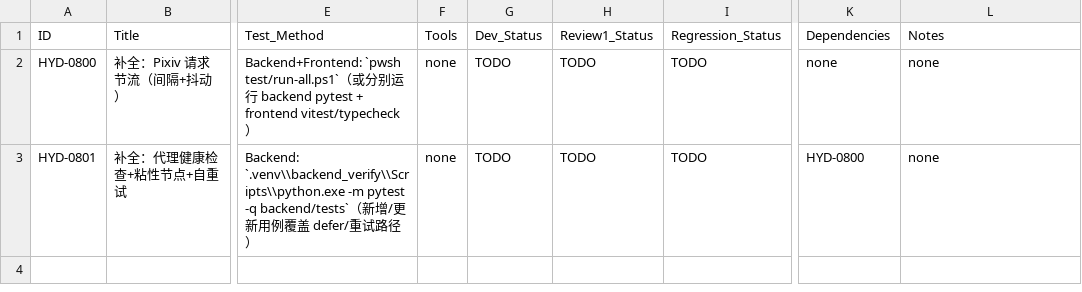
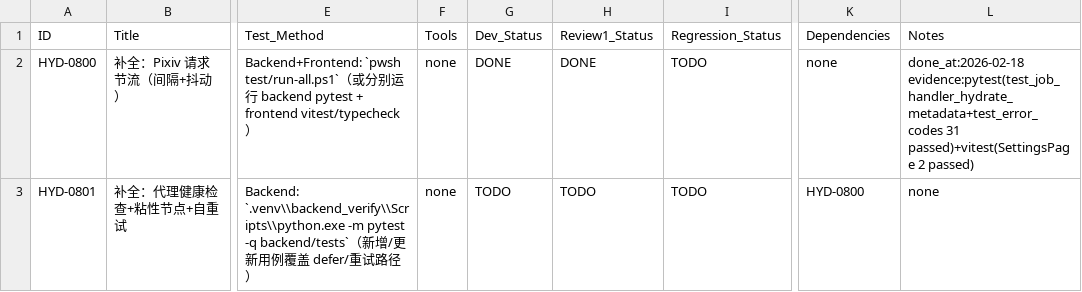
Before and after one commit to inliver233/random-mage, a CSV file: issues/2026-02-18_15-24-54-hydrate-resilience-proxy-throttle.csv, drawn as a sheet; only a part is shown, gaps mark what is left out; the diff names each change by its address in the sheet, - before the commit and + after, or states it on an @@ line.

```diff
--- a/issues/2026-02-18_15-24-54-hydrate-resilience-proxy-throttle.csv
+++ b/issues/2026-02-18_15-24-54-hydrate-resilience-proxy-throttle.csv
-G2 (Dev_Status): TODO
+G2 (Dev_Status): DONE
-H2 (Review1_Status): TODO
+H2 (Review1_Status): DONE
-L2 (Notes): none
+L2 (Notes): done_at:2026-02-18 evidence:pytest(test_job_handler_hydrate_metadata+test_error_codes 31 passed)+vitest(SettingsPage 2 passed)
```
Also changed, not shown: 3 other files.
